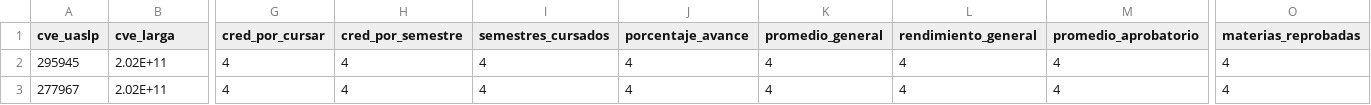
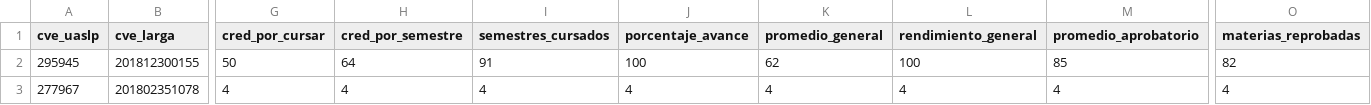
Before and after one commit to Cordova-Serrano/saa_2022, a CSV file: Pruebas SAA/006/b/ACC 2019-2020-I.csv, drawn as a sheet; only a part is shown, gaps mark what is left out; the diff names each change by its address in the sheet, - before the commit and + after, or states it on an @@ line.

```diff
--- a/Pruebas SAA/006/b/ACC 2019-2020-I.csv
+++ b/Pruebas SAA/006/b/ACC 2019-2020-I.csv
-B2 (cve_larga): 2.02E+11
+B2 (cve_larga): 201812300155
-G2 (cred_por_cursar): 4
+G2 (cred_por_cursar): 50
-H2 (cred_por_semestre): 4
+H2 (cred_por_semestre): 64
-I2 (semestres_cursados): 4
+I2 (semestres_cursados): 91
-J2 (porcentaje_avance): 4
+J2 (porcentaje_avance): 100
-K2 (promedio_general): 4
+K2 (promedio_general): 62
-L2 (rendimiento_general): 4
+L2 (rendimiento_general): 100
-M2 (promedio_aprobatorio): 4
+M2 (promedio_aprobatorio): 85
-O2 (materias_reprobadas): 4
+O2 (materias_reprobadas): 82
-B3 (cve_larga): 2.02E+11
+B3 (cve_larga): 201802351078
```
Also changed, not shown: Pruebas SAA/004/a/ACC 2019-2020-I.csv, Pruebas SAA/004/b/ACC 2019-2020-I.csv, 33 other files.
